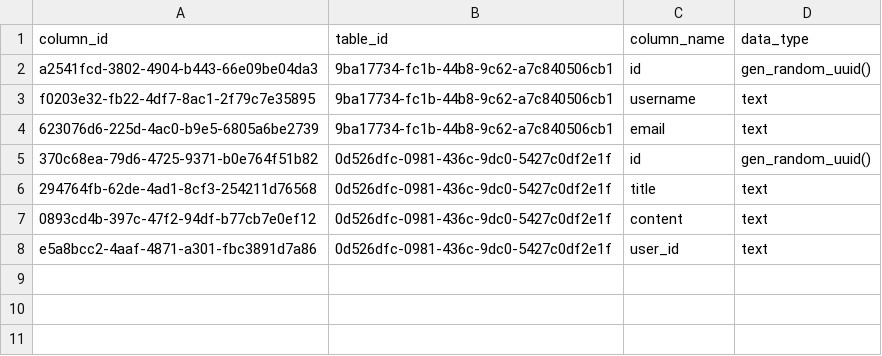
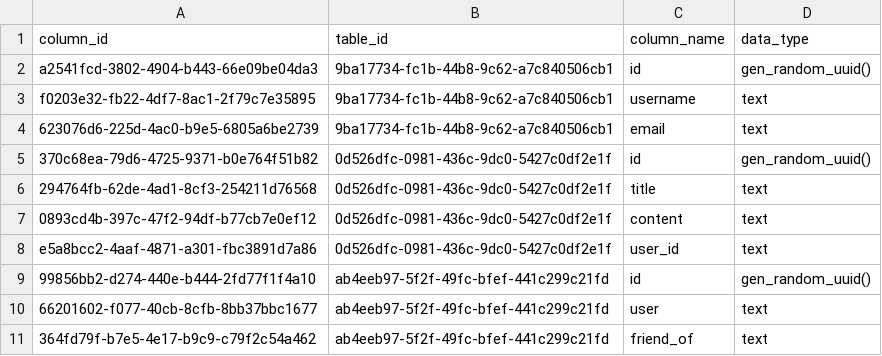
Before and after one commit to Sumith2104/Flux-ServerBased, a CSV file: src/database/8552b513-c178-4c55-b95e-0527bb1e1bb3/3fab6fe1-1fd2-4b5a-bbe2-298e42a11e6e/columns.csv, drawn as a sheet.

```diff
--- a/src/database/8552b513-c178-4c55-b95e-0527bb1e1bb3/3fab6fe1-1fd2-4b5a-bbe2-298e42a11e6e/columns.csv
+++ b/src/database/8552b513-c178-4c55-b95e-0527bb1e1bb3/3fab6fe1-1fd2-4b5a-bbe2-298e42a11e6e/columns.csv
@@ -8 +8,4 @@ f0203e32-fb22-4df7-8ac1-2f79c7e35895,9ba17734-fc1b-44b8-9c62-a7c840506cb1,userna
 e5a8bcc2-4aaf-4871-a301-fbc3891d7a86,0d526dfc-0981-436c-9dc0-5427c0df2e1f,user_id,text
+99856bb2-d274-440e-b444-2fd77f1f4a10,ab4eeb97-5f2f-49fc-bfef-441c299c21fd,id,gen_random_uuid()
+66201602-f077-40cb-8cfb-8bb37bbc1677,ab4eeb97-5f2f-49fc-bfef-441c299c21fd,user,text
+364fd79f-b7e5-4e17-b9c9-c79f2c54a462,ab4eeb97-5f2f-49fc-bfef-441c299c21fd,friend_of,text
```
Also changed, not shown: src/database/8552b513-c178-4c55-b95e-0527bb1e1bb3/3fab6fe1-1fd2-4b5a-bbe2-298e42a11e6e/constraints.csv, src/database/8552b513-c178-4c55-b95e-0527bb1e1bb3/3fab6fe1-1fd2-4b5a-bbe2-298e42a11e6e/tables.csv, 3 other files.
